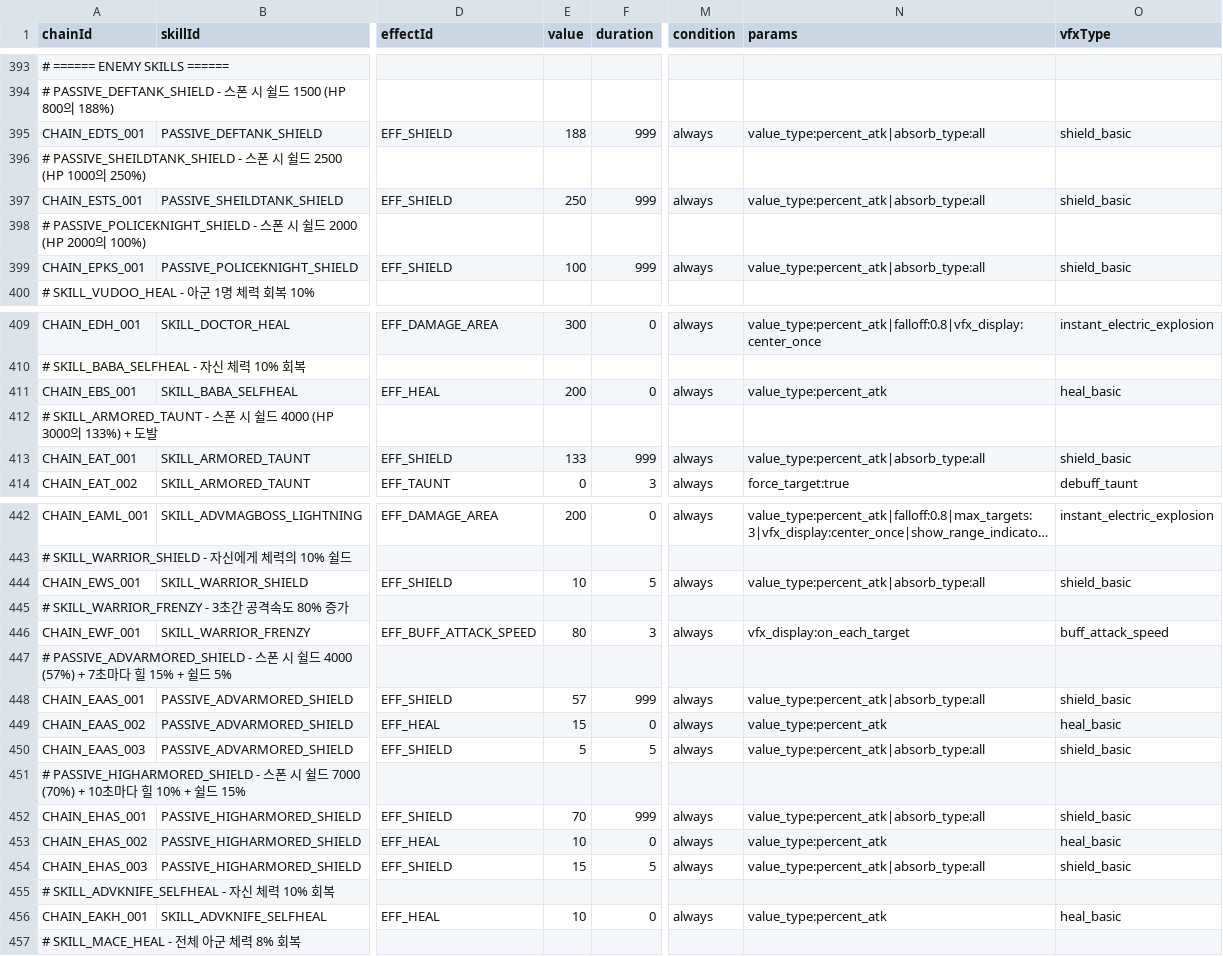
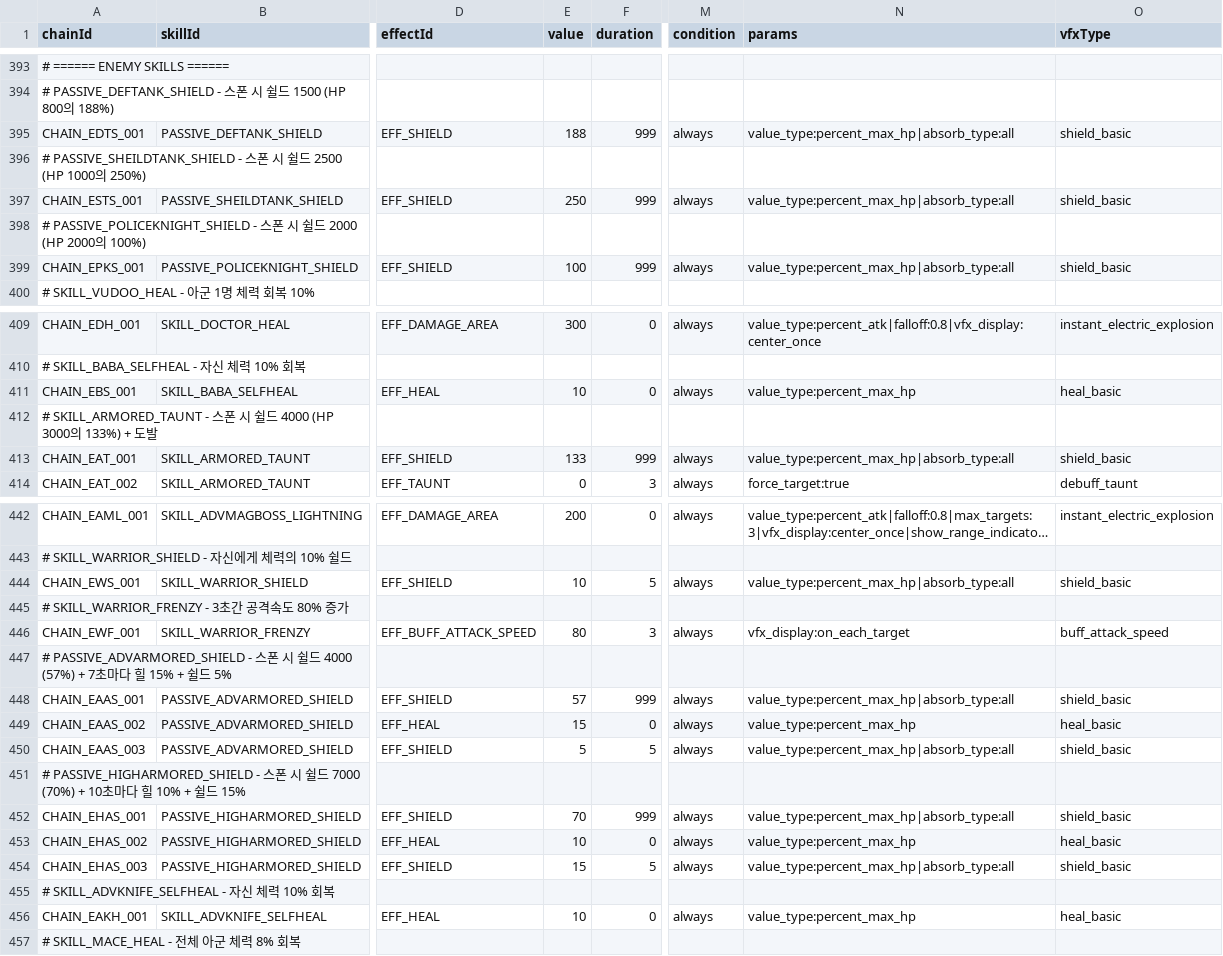
Before and after one commit to wylee-hadeul/zombie-truck-squad-webgl, a CSV file: dev/StreamingAssets/data-skill-chain.csv, drawn as a sheet; only a part is shown, gaps mark what is left out; long unchanged cells end in …; the diff covers the shown part only; the diff names each change by its address in the sheet, - before the commit and + after, or states it on an @@ line.

```diff
--- a/dev/StreamingAssets/data-skill-chain.csv
+++ b/dev/StreamingAssets/data-skill-chain.csv
-N395 (params): value_type:percent_atk|absorb_type:all
+N395 (params): value_type:percent_max_hp|absorb_type:all
-N397 (params): value_type:percent_atk|absorb_type:all
+N397 (params): value_type:percent_max_hp|absorb_type:all
-N399 (params): value_type:percent_atk|absorb_type:all
+N399 (params): value_type:percent_max_hp|absorb_type:all
-E411 (value): 200
+E411 (value): 10
-N411 (params): value_type:percent_atk
+N411 (params): value_type:percent_max_hp
-N413 (params): value_type:percent_atk|absorb_type:all
+N413 (params): value_type:percent_max_hp|absorb_type:all
-N444 (params): value_type:percent_atk|absorb_type:all
+N444 (params): value_type:percent_max_hp|absorb_type:all
-N448 (params): value_type:percent_atk|absorb_type:all
+N448 (params): value_type:percent_max_hp|absorb_type:all
-N449 (params): value_type:percent_atk
+N449 (params): value_type:percent_max_hp
-N450 (params): value_type:percent_atk|absorb_type:all
+N450 (params): value_type:percent_max_hp|absorb_type:all
-N452 (params): value_type:percent_atk|absorb_type:all
+N452 (params): value_type:percent_max_hp|absorb_type:all
-N453 (params): value_type:percent_atk
+N453 (params): value_type:percent_max_hp
-N454 (params): value_type:percent_atk|absorb_type:all
+N454 (params): value_type:percent_max_hp|absorb_type:all
-N456 (params): value_type:percent_atk
+N456 (params): value_type:percent_max_hp
```
Also changed, not shown: 3 edited cells elsewhere in this file, 15 other files.
